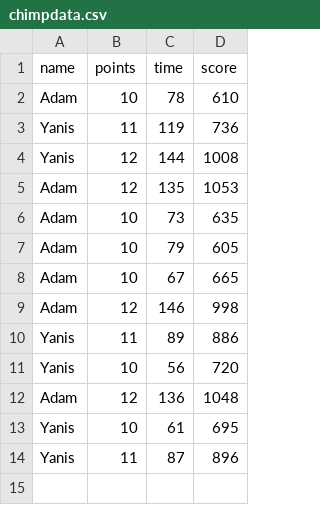
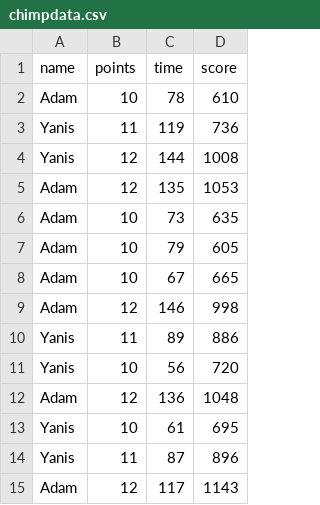
Before and after one commit to RequinQuiDanse/RequinSerpent, a CSV file: csv_files/chimpdata.csv, drawn as a sheet.

Commit message:
add cmd /player_data

```diff
--- a/csv_files/chimpdata.csv
+++ b/csv_files/chimpdata.csv
@@ -14 +14,2 @@ Yanis,10,61,695
 Yanis,11,87,896
+Adam,12,117,1143
```
Also changed, not shown: 2 other files.
